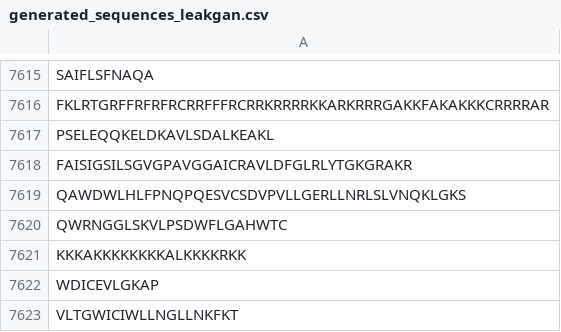
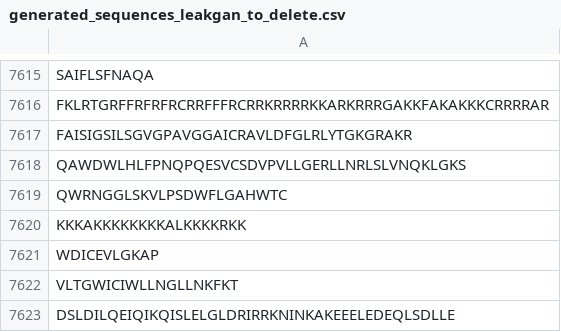
Before and after one commit to thoughtworks/antiviral-peptide-predictions-using-gan, a CSV file: data/generated/generated_sequences_leakgan_to_delete.csv (was data/generated/generated_sequences_leakgan.csv), drawn as a sheet; only a part is shown, gaps mark what is left out; the shorter side is filled out with more unchanged rows; the diff names each change by its address in the sheet, - before the commit and + after, or states it on an @@ line.

```diff
--- a/data/generated/generated_sequences_leakgan.csv
+++ b/data/generated/generated_sequences_leakgan_to_delete.csv
-row 7617: PSELEQQKELDKAVLSDALKEAKL
```
Also changed, not shown: 3 other files.
